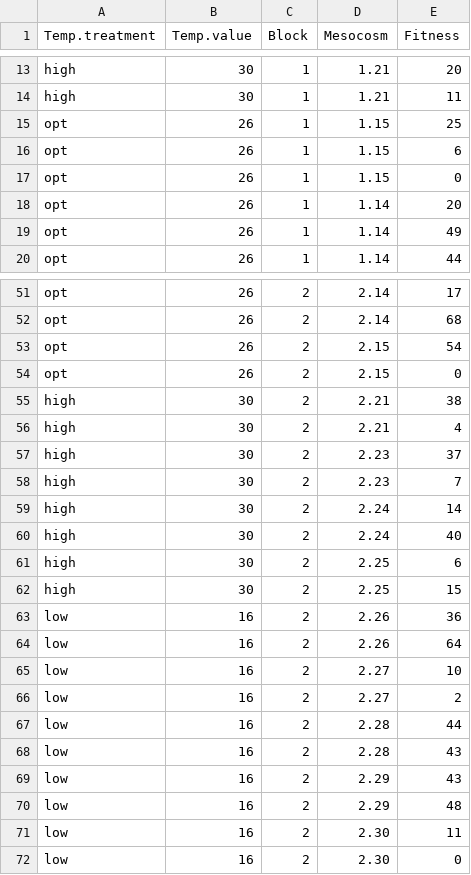
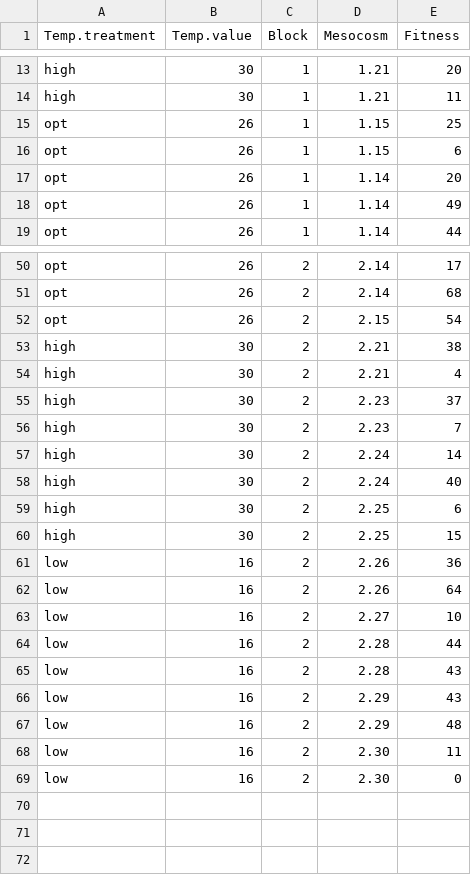
Before and after one commit to celina-baines/DispNet-Temperature-Dependent-Dispersal, a CSV file: Notonecta_undulata/Phase1_fitness_Notonecta.undulata.csv, drawn as a sheet; only a part is shown, gaps mark what is left out; the diff names each change by its address in the sheet, - before the commit and + after, or states it on an @@ line.

```diff
--- a/Notonecta_undulata/Phase1_fitness_Notonecta.undulata.csv
+++ b/Notonecta_undulata/Phase1_fitness_Notonecta.undulata.csv
-row 17: opt | 26 | 1 | 1.15 | 0
-row 54: opt | 26 | 2 | 2.15 | 0
-row 66: low | 16 | 2 | 2.27 | 2
```
Also changed, not shown: outputs/Sample_sizes.csv, raw_data/Phase2_dispersal_Notonecta.undulata.csv, 12 other files.
